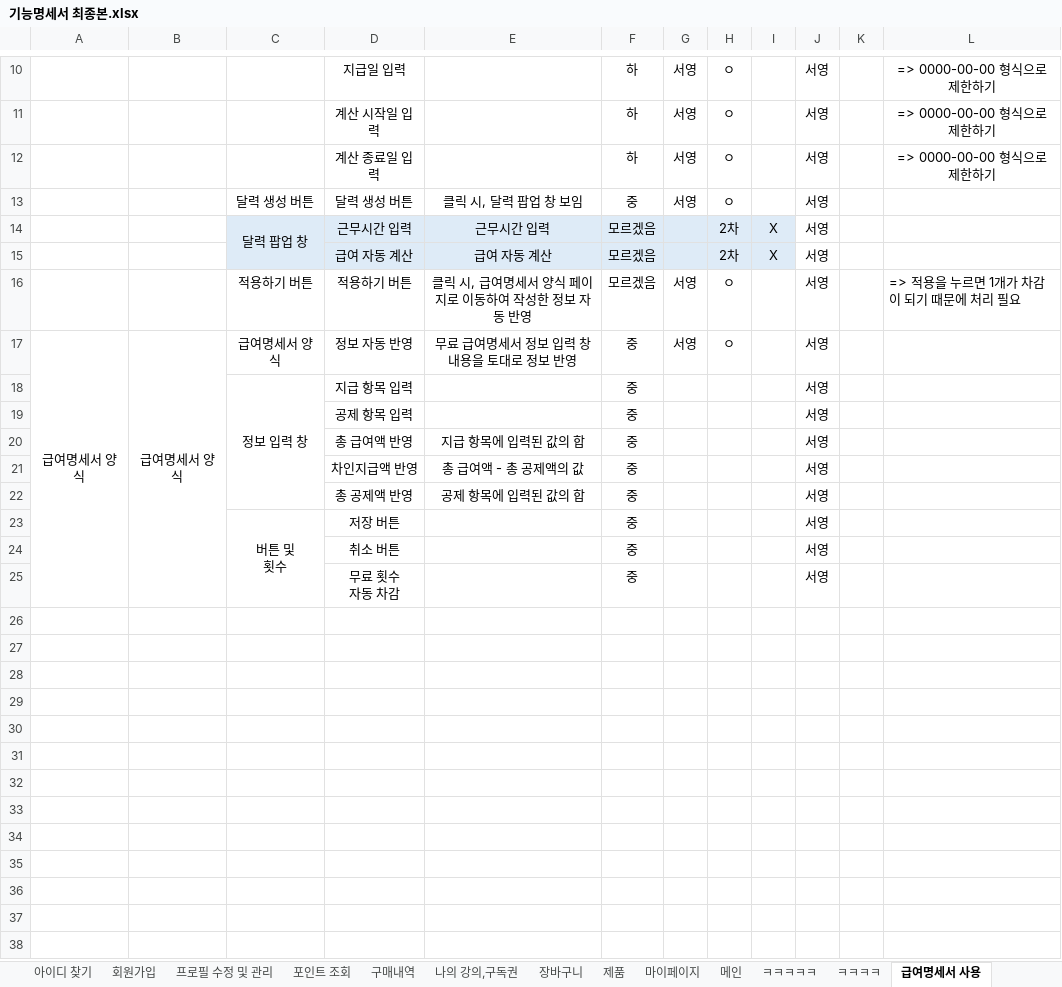
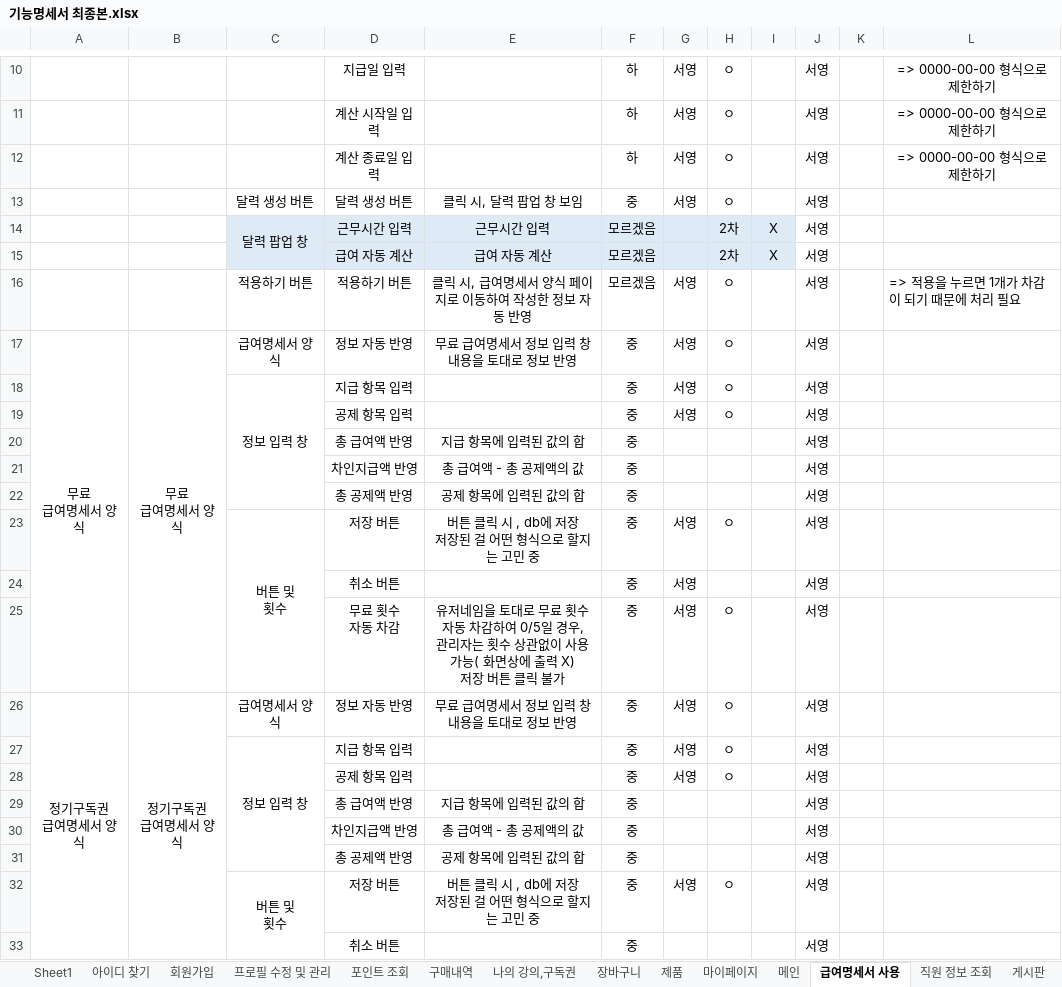
Before and after one commit to RYU185/Dynamic, an Excel workbook: 기능명세서 최종본.xlsx, sheet 급여명세서 사용, drawn as a sheet; only a part is shown, gaps mark what is left out; values as stored, in another font and other column widths than the file's, no borders; removed rows and columns are numbered as before the commit, all else as after; ↵ is a line break in a cell; the diff names each change by its address in the sheet, - before the commit and + after, or states it on an @@ line.

```diff
--- a/기능명세서 최종본.xlsx (sheet 급여명세서 사용)
+++ b/기능명세서 최종본.xlsx (sheet 급여명세서 사용)
-A17: 급여명세서 양식
+A17: 무료 ↵ 급여명세서 양식
-A17:A25 merged
+A17:A25 merged
-B17: 급여명세서 양식
+B17: 무료 ↵ 급여명세서 양식
-B17:B25 merged
+B17:B25 merged
-G18:G19: (empty)
+G18:G19: 서영
-H18:H19: (empty)
+H18:H19: ㅇ
-C23:C25 merged
+C23:C25 merged
-E23: (empty)
+E23: 버튼 클릭 시 , db에 저장 ↵ 저장된 걸 어떤 형식으로 할지는 고민 중
-G23: (empty)
+G23: 서영
-H23: (empty)
+H23: ㅇ
+row 24:  |  |  | 취소 버튼 |  | 중 | 서영 |  |  | 서영
+row 25:  |  |  | 무료 횟수 ↵ 자동 차감 | 유저네임을 토대로 무료 횟수 자동 차감하여 0/5일 경우, ↵ 관리자는 횟수 상관없이 사용 가능( 화면상에 출력 X) ↵ 저장 버튼 클릭 불가 | 중 | 서영 | ㅇ |  | 서영
+row 26: 정기구독권 ↵ 급여명세서 양식 | 정기구독권 ↵ 급여명세서 양식 | 급여명세서 양식 | 정보 자동 반영 | 무료 급여명세서 정보 입력 창 내용을 토대로 정보 반영 | 중 | 서영 | ㅇ |  | 서영
+row 27:  |  | 정보 입력 창 | 지급 항목 입력 |  | 중 | 서영 | ㅇ |  | 서영
+row 28:  |  |  | 공제 항목 입력 |  | 중 | 서영 | ㅇ |  | 서영
+row 29:  |  |  | 총 급여액 반영 | 지급 항목에 입력된 값의 합 | 중 |  |  |  | 서영
+row 30:  |  |  | 차인지급액 반영 | 총 급여액 - 총 공제액의 값 | 중 |  |  |  | 서영
+row 31:  |  |  | 총 공제액 반영 | 공제 항목에 입력된 값의 합 | 중 |  |  |  | 서영
+row 32:  |  | 버튼 및 ↵ 횟수 | 저장 버튼 | 버튼 클릭 시 , db에 저장 ↵ 저장된 걸 어떤 형식으로 할지는 고민 중 | 중 | 서영 | ㅇ |  | 서영
-row 25:  |  |  | 무료 횟수 ↵ 자동 차감 |  | 중 |  |  |  | 서영
```
Also changed, not shown: sheet 직원 정보 조회, sheet 메인, other sheet tabs, 6 other files.
